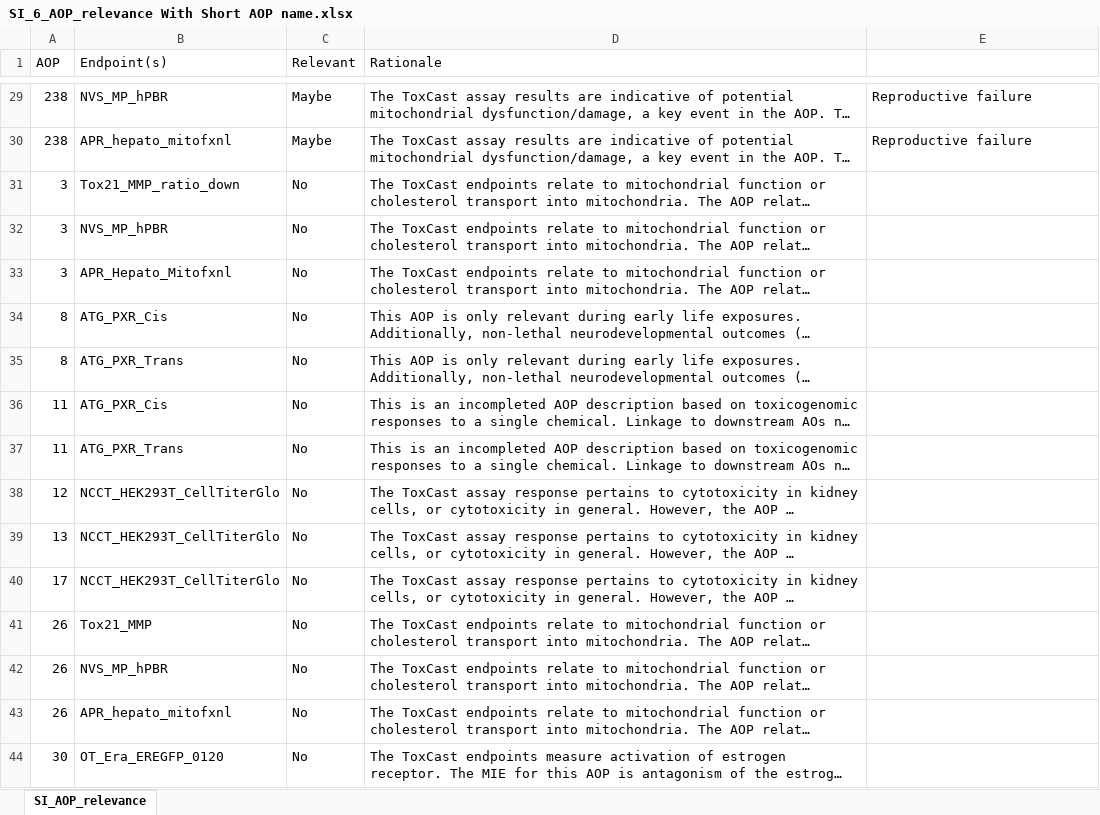
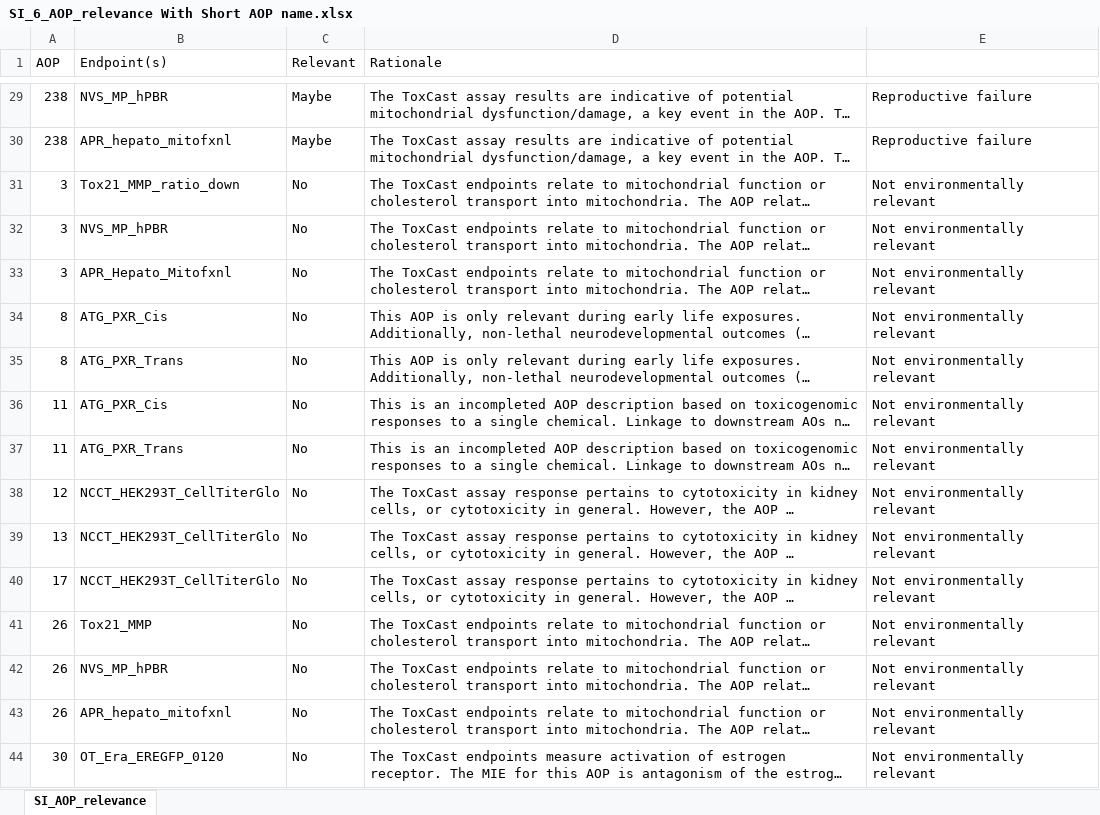
Before and after one commit to ldecicco-USGS/toxManuscript, an Excel workbook: SI_6_AOP_relevance With Short AOP name.xlsx, sheet SI_AOP_relevance, drawn as a sheet; only a part is shown, gaps mark what is left out; long unchanged cells end in …; values as stored, in another font and other column widths than the file's, no borders; the diff covers the shown part only; the diff names each change by its address in the sheet, - before the commit and + after, or states it on an @@ line.

```diff
--- a/SI_6_AOP_relevance With Short AOP name.xlsx (sheet SI_AOP_relevance)
+++ b/SI_6_AOP_relevance With Short AOP name.xlsx (sheet SI_AOP_relevance)
-E31:E44: (empty)
+E31:E44: Not environmentally relevant
```
Also changed, not shown: 38 edited cells elsewhere in this sheet, 2 other files.
